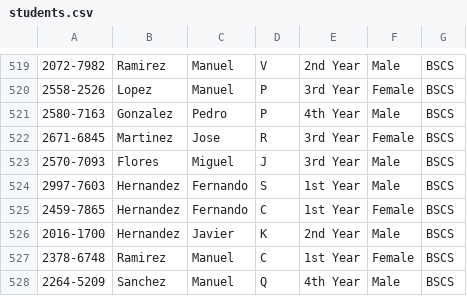
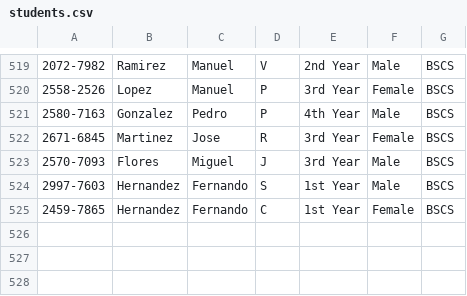
Before and after one commit to Operator-Eury/CCC151-Development-Environment, a CSV file: simpleStudentDatabaseGUI/pythonScripts/studentInformationTable/students/students.csv, drawn as a sheet; only a part is shown, gaps mark what is left out; the diff names each change by its address in the sheet, - before the commit and + after, or states it on an @@ line.

Commit message:
Updated CSV File of STudents

```diff
--- a/simpleStudentDatabaseGUI/pythonScripts/studentInformationTable/students/students.csv
+++ b/simpleStudentDatabaseGUI/pythonScripts/studentInformationTable/students/students.csv
-row 526: 2016-1700 | Hernandez | Javier | K | 2nd Year | Male | BSCS
-row 527: 2378-6748 | Ramirez | Manuel | C | 1st Year | Female | BSCS
-row 528: 2264-5209 | Sanchez | Manuel | Q | 4th Year | Male | BSCS
```
